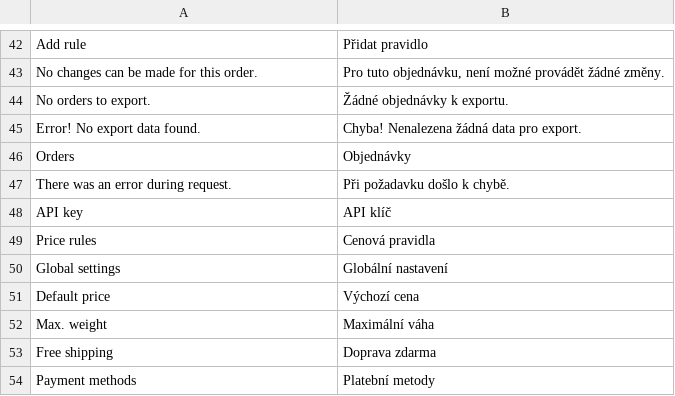
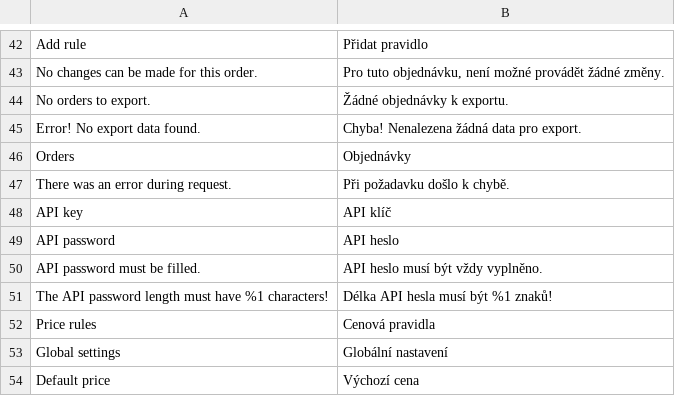
Before and after one commit to Zasilkovna/magento2, a CSV file: Packetery/Checkout/i18n/cs_CZ.csv, drawn as a sheet; only a part is shown, gaps mark what is left out; the shorter side is filled out with more unchanged rows; the diff names each change by its address in the sheet, - before the commit and + after, or states it on an @@ line.

```diff
--- a/Packetery/Checkout/i18n/cs_CZ.csv
+++ b/Packetery/Checkout/i18n/cs_CZ.csv
+row 49: API password | API heslo
+row 50: API password must be filled. | API heslo musí být vždy vyplněno.
+row 51: The API password length must have %1 characters! | Délka API hesla musí být %1 znaků!
```
Also changed, not shown: Packetery/Checkout/i18n/en_GB.csv, Packetery/Checkout/i18n/sk_SK.csv, 3 other files.
